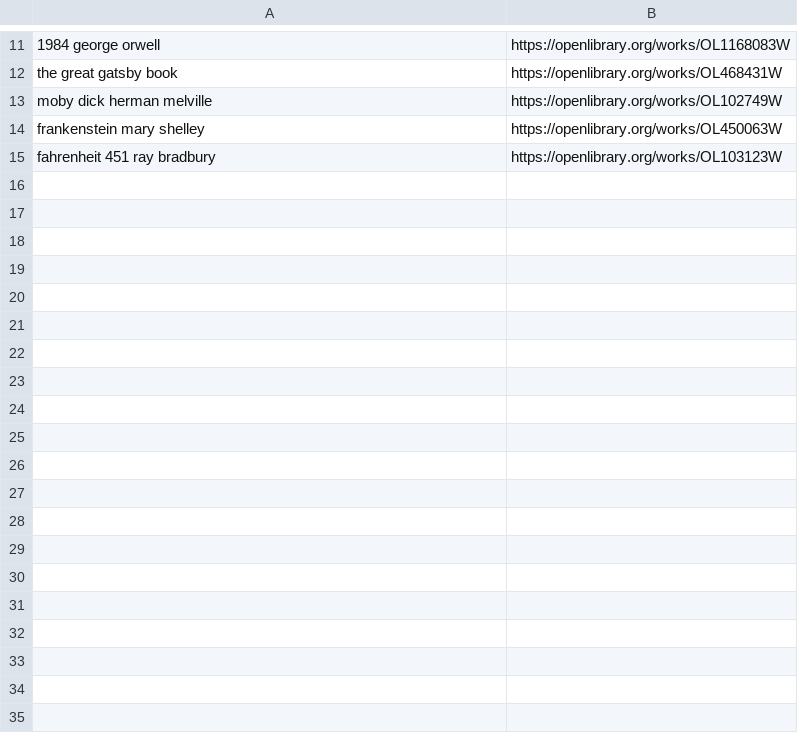
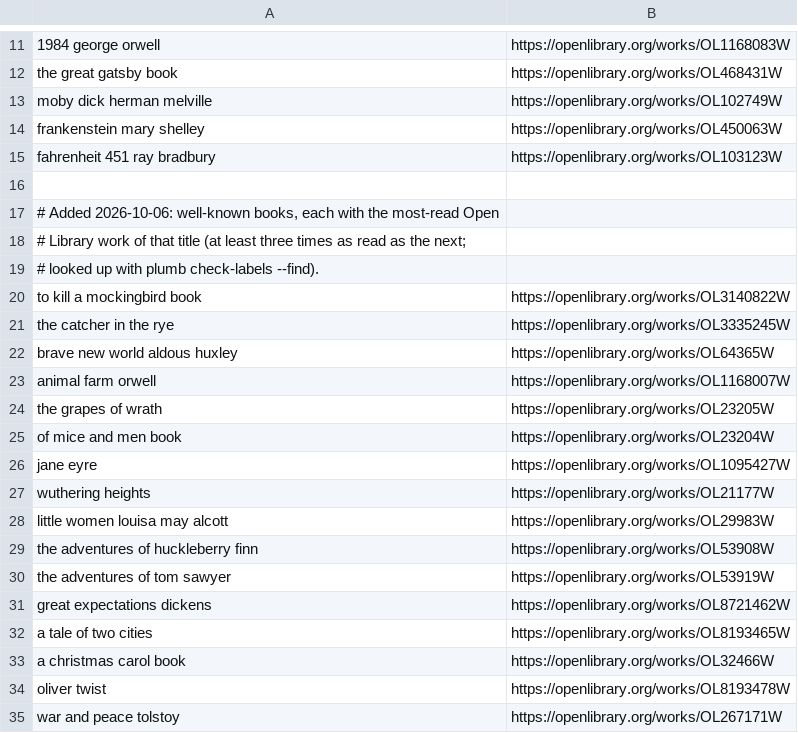
Before and after one commit to SueHeir/plumb-search, a TSV file: eval/book_queries.tsv, drawn as a sheet; only a part is shown, gaps mark what is left out; the diff covers the shown part only; the diff names each change by its address in the sheet, - before the commit and + after, or states it on an @@ line.

```diff
--- a/eval/book_queries.tsv
+++ b/eval/book_queries.tsv
+row 16: (empty)
+row 17: # Added 2026-10-06: well-known books, each with the most-read Open
+row 18: # Library work of that title (at least three times as read as the next;
+row 19: # looked up with plumb check-labels --find).
+row 20: to kill a mockingbird book | https://openlibrary.org/works/OL3140822W
+row 21: the catcher in the rye | https://openlibrary.org/works/OL3335245W
+row 22: brave new world aldous huxley | https://openlibrary.org/works/OL64365W
+row 23: animal farm orwell | https://openlibrary.org/works/OL1168007W
+row 24: the grapes of wrath | https://openlibrary.org/works/OL23205W
+row 25: of mice and men book | https://openlibrary.org/works/OL23204W
+row 26: jane eyre | https://openlibrary.org/works/OL1095427W
+row 27: wuthering heights | https://openlibrary.org/works/OL21177W
+row 28: little women louisa may alcott | https://openlibrary.org/works/OL29983W
+row 29: the adventures of huckleberry finn | https://openlibrary.org/works/OL53908W
+row 30: the adventures of tom sawyer | https://openlibrary.org/works/OL53919W
+row 31: great expectations dickens | https://openlibrary.org/works/OL8721462W
+row 32: a tale of two cities | https://openlibrary.org/works/OL8193465W
+row 33: a christmas carol book | https://openlibrary.org/works/OL32466W
+row 34: oliver twist | https://openlibrary.org/works/OL8193478W
+row 35: war and peace tolstoy | https://openlibrary.org/works/OL267171W
```
Also changed, not shown: 55 added rows elsewhere in this file, eval/article_queries.tsv, eval/howto_queries.tsv, 4 other files.
